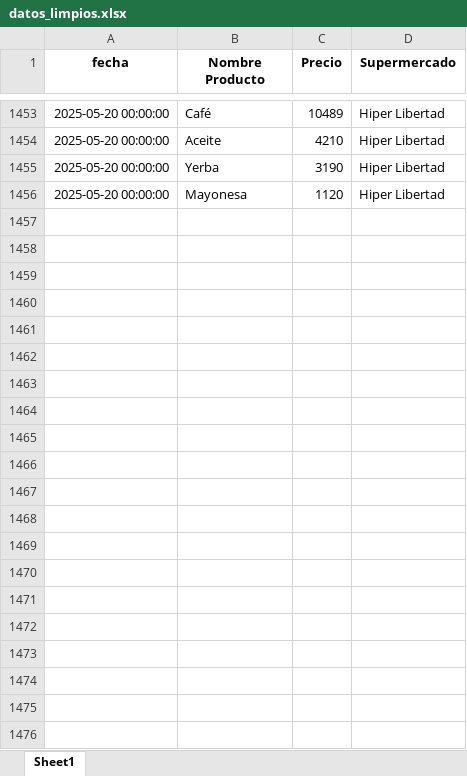
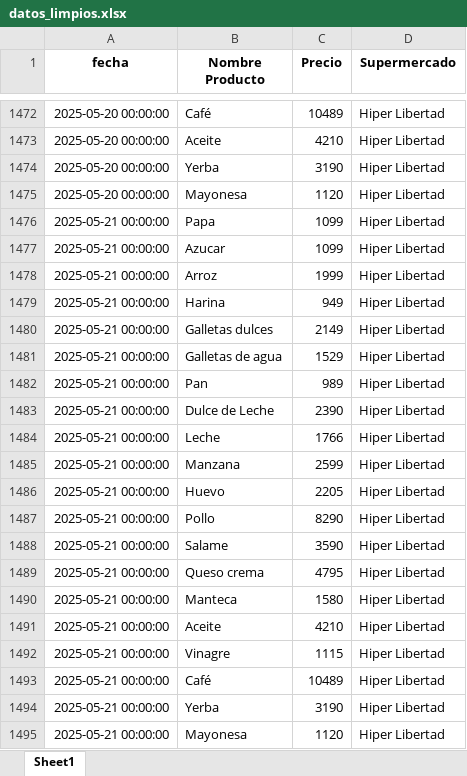
Before and after one commit to manuelpalomeque/Web-Scraper-canasta-basica, an Excel workbook: data/datos_limpios.xlsx, sheet Sheet1, drawn as a sheet; only a part is shown, gaps mark what is left out; values as stored, in another font and other column widths than the file's, no borders; the diff covers the shown part only; the diff names each change by its address in the sheet, - before the commit and + after, or states it on an @@ line.

```diff
--- a/data/datos_limpios.xlsx (sheet Sheet1)
+++ b/data/datos_limpios.xlsx (sheet Sheet1)
+row 1476: 2025-05-21 00:00:00 | Papa | 1099 | Hiper Libertad
+row 1477: 2025-05-21 00:00:00 | Azucar | 1099 | Hiper Libertad
+row 1478: 2025-05-21 00:00:00 | Arroz | 1999 | Hiper Libertad
+row 1479: 2025-05-21 00:00:00 | Harina | 949 | Hiper Libertad
+row 1480: 2025-05-21 00:00:00 | Galletas dulces | 2149 | Hiper Libertad
+row 1481: 2025-05-21 00:00:00 | Galletas de agua | 1529 | Hiper Libertad
+row 1482: 2025-05-21 00:00:00 | Pan | 989 | Hiper Libertad
+row 1483: 2025-05-21 00:00:00 | Dulce de Leche | 2390 | Hiper Libertad
+row 1484: 2025-05-21 00:00:00 | Leche | 1766 | Hiper Libertad
+row 1485: 2025-05-21 00:00:00 | Manzana | 2599 | Hiper Libertad
+row 1486: 2025-05-21 00:00:00 | Huevo | 2205 | Hiper Libertad
+row 1487: 2025-05-21 00:00:00 | Pollo | 8290 | Hiper Libertad
+row 1488: 2025-05-21 00:00:00 | Salame | 3590 | Hiper Libertad
+row 1489: 2025-05-21 00:00:00 | Queso crema | 4795 | Hiper Libertad
+row 1490: 2025-05-21 00:00:00 | Manteca | 1580 | Hiper Libertad
+row 1491: 2025-05-21 00:00:00 | Aceite | 4210 | Hiper Libertad
+row 1492: 2025-05-21 00:00:00 | Vinagre | 1115 | Hiper Libertad
+row 1493: 2025-05-21 00:00:00 | Café | 10489 | Hiper Libertad
+row 1494: 2025-05-21 00:00:00 | Yerba | 3190 | Hiper Libertad
+row 1495: 2025-05-21 00:00:00 | Mayonesa | 1120 | Hiper Libertad
```
Also changed, not shown: 19 added rows elsewhere in this sheet, 2 other files.
